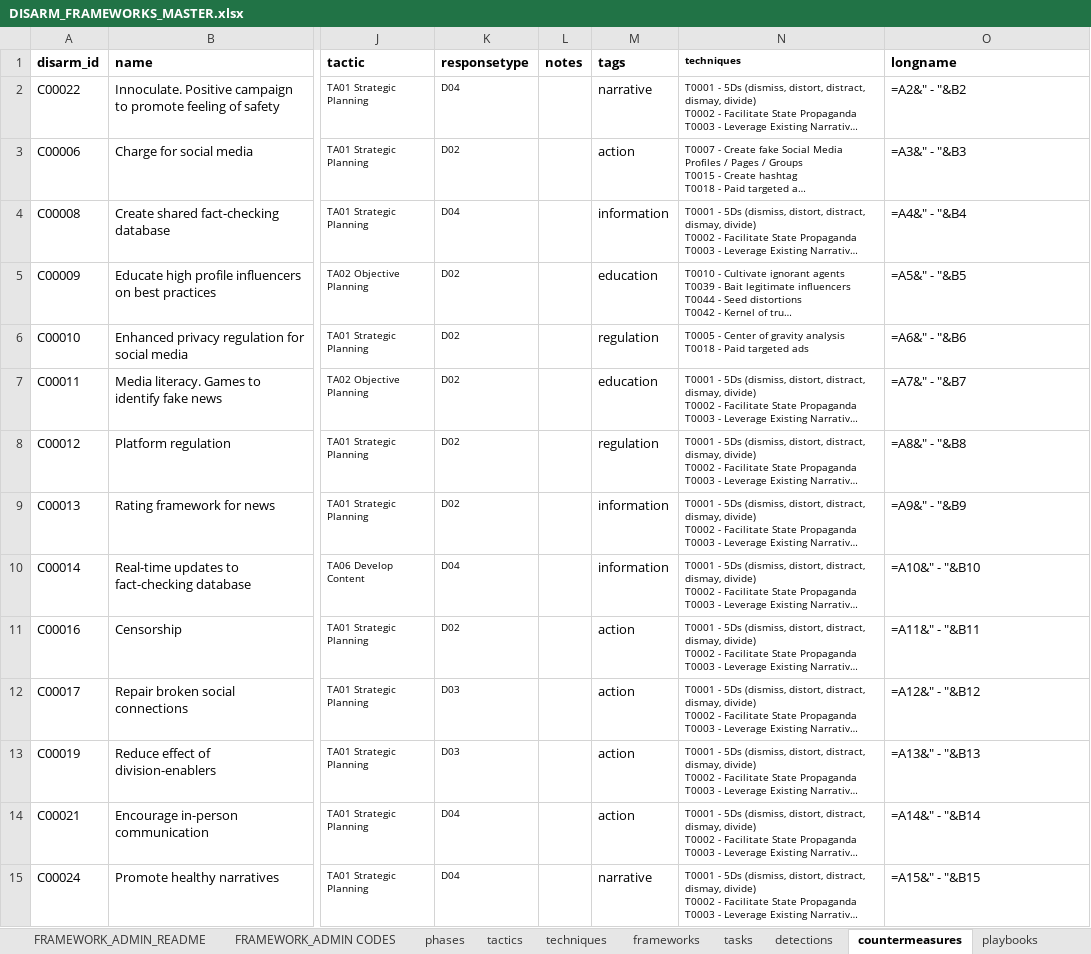
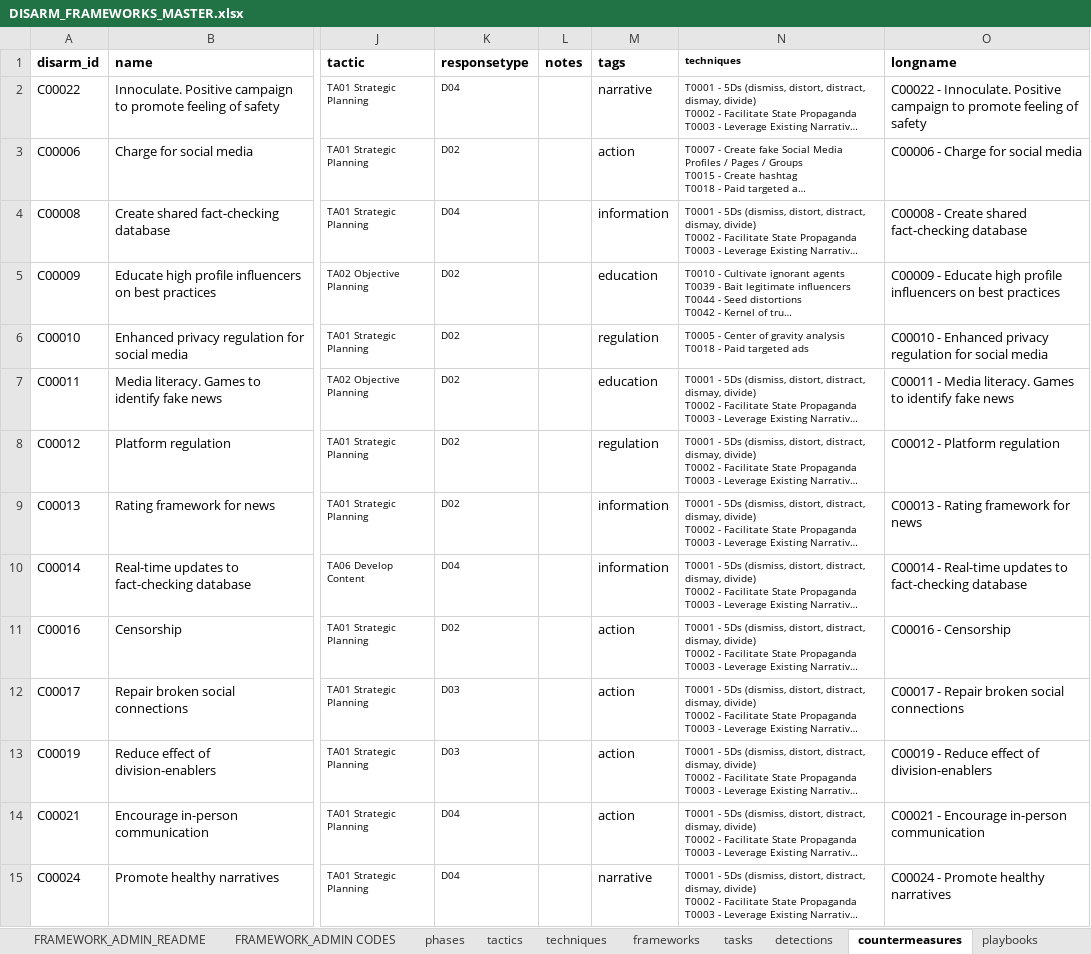
Before and after one commit to DISARMFoundation/DISARMframeworks, an Excel workbook: DISARM_MASTER_DATA/DISARM_FRAMEWORKS_MASTER.xlsx, sheet countermeasures, drawn as a sheet; only a part is shown, gaps mark what is left out; long unchanged cells end in …; values as stored, in another font and other column widths than the file's, no borders; formulas without a stored value are shown as written; the diff covers the shown part only; the diff names each change by its address in the sheet, - before the commit and + after, or states it on an @@ line.

```diff
--- a/DISARM_MASTER_DATA/DISARM_FRAMEWORKS_MASTER.xlsx (sheet countermeasures)
+++ b/DISARM_MASTER_DATA/DISARM_FRAMEWORKS_MASTER.xlsx (sheet countermeasures)
-O2 (longname): =A2&" - "&B2
+O2 (longname): C00022 - Innoculate. Positive campaign to promote feeling of safety
-O3 (longname): =A3&" - "&B3
+O3 (longname): C00006 - Charge for social media
-O4 (longname): =A4&" - "&B4
+O4 (longname): C00008 - Create shared fact-checking database
-O5 (longname): =A5&" - "&B5
+O5 (longname): C00009 - Educate high profile influencers on best practices
-O6 (longname): =A6&" - "&B6
+O6 (longname): C00010 - Enhanced privacy regulation for social media
-O7 (longname): =A7&" - "&B7
+O7 (longname): C00011 - Media literacy. Games to identify fake news
-O8 (longname): =A8&" - "&B8
+O8 (longname): C00012 - Platform regulation
-O9 (longname): =A9&" - "&B9
+O9 (longname): C00013 - Rating framework for news
-O10 (longname): =A10&" - "&B10
+O10 (longname): C00014 - Real-time updates to fact-checking database
-O11 (longname): =A11&" - "&B11
+O11 (longname): C00016 - Censorship
-O12 (longname): =A12&" - "&B12
+O12 (longname): C00017 - Repair broken social connections
-O13 (longname): =A13&" - "&B13
+O13 (longname): C00019 - Reduce effect of division-enablers
-O14 (longname): =A14&" - "&B14
+O14 (longname): C00021 - Encourage in-person communication
-O15 (longname): =A15&" - "&B15
+O15 (longname): C00024 - Promote healthy narratives
```
Also changed, not shown: 126 edited cells elsewhere in this sheet, sheet techniques, sheet detections, sheet tasks, sheet MOP, sheet actortypes, sheet tactics, 7 more sheets, 2 other files.
